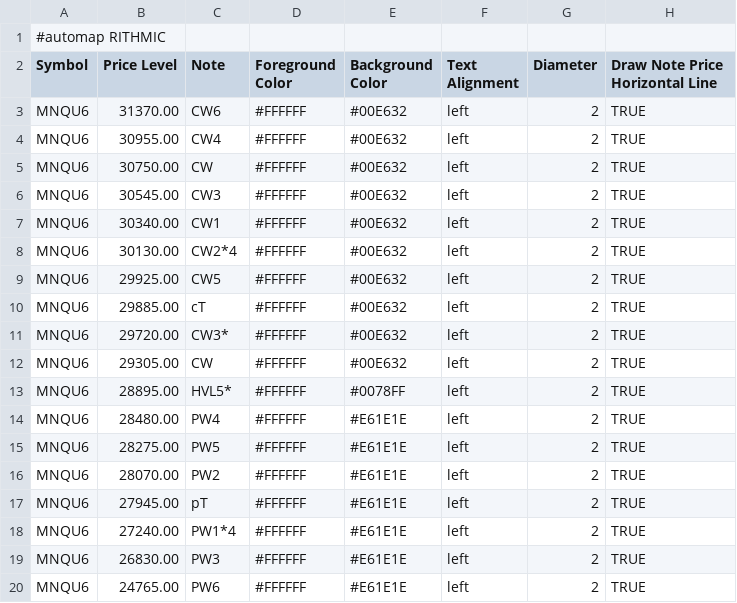
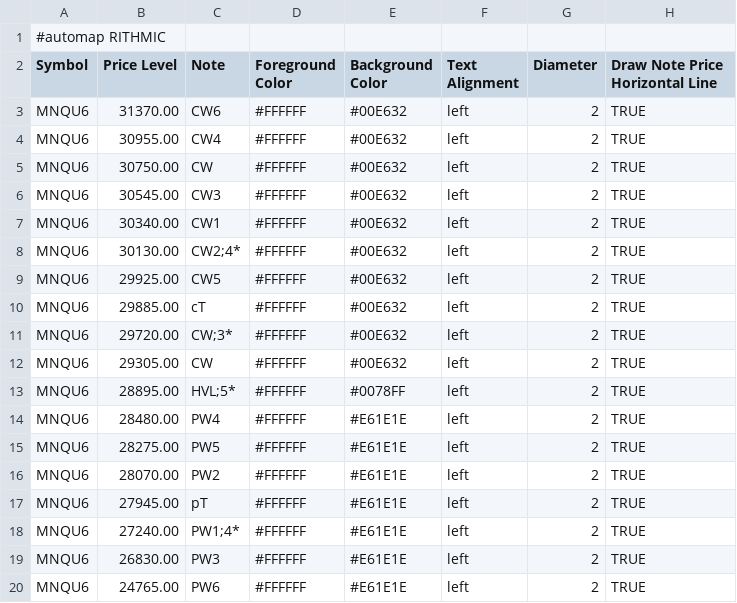
Before and after one commit to bookmapindicators/GEX-Level, a CSV file: gex_bm_cloud_notes.csv, drawn as a sheet.

Commit message:
CLN labels: confluence via semicolon (CW;3*, CW2;4*)

```diff
--- a/gex_bm_cloud_notes.csv
+++ b/gex_bm_cloud_notes.csv
@@ -7,8 +7,8 @@ MNQU6,30545.00,CW3,#FFFFFF,#00E632,left,2,TRUE
 MNQU6,30340.00,CW1,#FFFFFF,#00E632,left,2,TRUE
-MNQU6,30130.00,CW2*4,#FFFFFF,#00E632,left,2,TRUE
+MNQU6,30130.00,CW2;4*,#FFFFFF,#00E632,left,2,TRUE
 MNQU6,29925.00,CW5,#FFFFFF,#00E632,left,2,TRUE
 MNQU6,29885.00,cT,#FFFFFF,#00E632,left,2,TRUE
-MNQU6,29720.00,CW3*,#FFFFFF,#00E632,left,2,TRUE
+MNQU6,29720.00,CW;3*,#FFFFFF,#00E632,left,2,TRUE
 MNQU6,29305.00,CW,#FFFFFF,#00E632,left,2,TRUE
-MNQU6,28895.00,HVL5*,#FFFFFF,#0078FF,left,2,TRUE
+MNQU6,28895.00,HVL;5*,#FFFFFF,#0078FF,left,2,TRUE
 MNQU6,28480.00,PW4,#FFFFFF,#E61E1E,left,2,TRUE
@@ -17,3 +17,3 @@ MNQU6,28070.00,PW2,#FFFFFF,#E61E1E,left,2,TRUE
 MNQU6,27945.00,pT,#FFFFFF,#E61E1E,left,2,TRUE
-MNQU6,27240.00,PW1*4,#FFFFFF,#E61E1E,left,2,TRUE
+MNQU6,27240.00,PW1;4*,#FFFFFF,#E61E1E,left,2,TRUE
 MNQU6,26830.00,PW3,#FFFFFF,#E61E1E,left,2,TRUE
```
